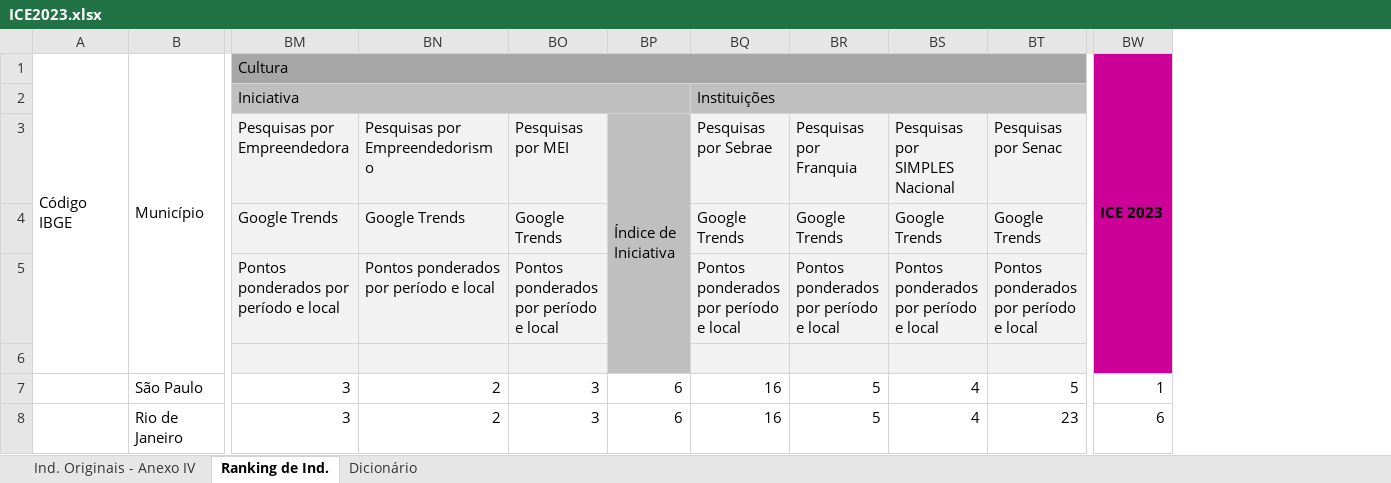
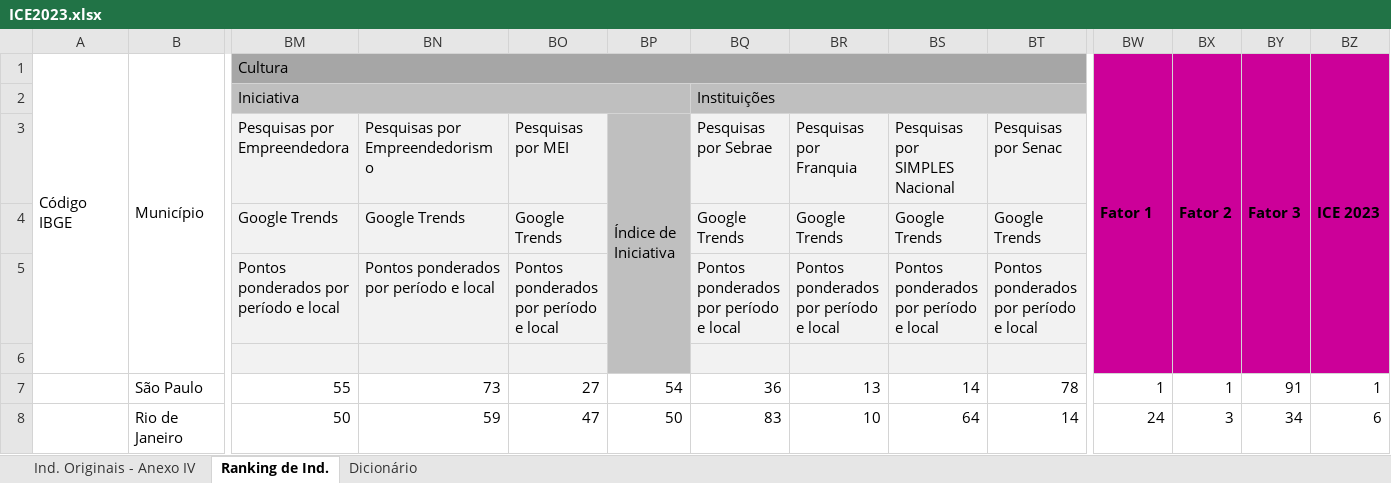
Before and after one commit to ocesarfreitas/ICE-23, an Excel workbook: Arquivos ICE - 23/ICE2023.xlsx, sheet Ranking de Ind., drawn as a sheet; only a part is shown, gaps mark what is left out; values as stored, in another font and other column widths than the file's, no borders; the diff covers the shown part only; the diff names each change by its address in the sheet, - before the commit and + after, or states it on an @@ line.

```diff
--- a/Arquivos ICE - 23/ICE2023.xlsx (sheet Ranking de Ind.)
+++ b/Arquivos ICE - 23/ICE2023.xlsx (sheet Ranking de Ind.)
+column BX, rows 1-8: Fator 2 |  |  |  |  |  | 1 | 3
+column BY, rows 1-8: Fator 3 |  |  |  |  |  | 91 | 34
+column BZ, rows 1-8: ICE 2023 |  |  |  |  |  | 1 | 6
-BW1: ICE 2023
+BW1: Fator 1
-BM7 (Pesquisas por Empreendedora): 3
+BM7 (Pesquisas por Empreendedora): 55
-BN7 (Pesquisas por Empreendedorismo): 2
+BN7 (Pesquisas por Empreendedorismo): 73
-BO7 (Pesquisas por MEI): 3
+BO7 (Pesquisas por MEI): 27
-BP7 (Índice de Iniciativa): 6
+BP7 (Índice de Iniciativa): 54
-BQ7 (Pesquisas por Sebrae): 16
+BQ7 (Pesquisas por Sebrae): 36
-BR7 (Pesquisas por Franquia): 5
+BR7 (Pesquisas por Franquia): 13
-BS7 (Pesquisas por SIMPLES Nacional): 4
+BS7 (Pesquisas por SIMPLES Nacional): 14
-BT7 (Pesquisas por Senac): 5
+BT7 (Pesquisas por Senac): 78
-BM8 (Pesquisas por Empreendedora): 3
+BM8 (Pesquisas por Empreendedora): 50
-BN8 (Pesquisas por Empreendedorismo): 2
+BN8 (Pesquisas por Empreendedorismo): 59
-BO8 (Pesquisas por MEI): 3
+BO8 (Pesquisas por MEI): 47
-BP8 (Índice de Iniciativa): 6
+BP8 (Índice de Iniciativa): 50
-BQ8 (Pesquisas por Sebrae): 16
+BQ8 (Pesquisas por Sebrae): 83
-BR8 (Pesquisas por Franquia): 5
+BR8 (Pesquisas por Franquia): 10
-BS8 (Pesquisas por SIMPLES Nacional): 4
+BS8 (Pesquisas por SIMPLES Nacional): 64
-BT8 (Pesquisas por Senac): 23
+BT8 (Pesquisas por Senac): 14
-BW8: 6
+BW8: 24
```
Also changed, not shown: 1079 edited cells elsewhere in this sheet, sheet Ind. Originais - Anexo IV, sheet Dicionário, 8 other files.
